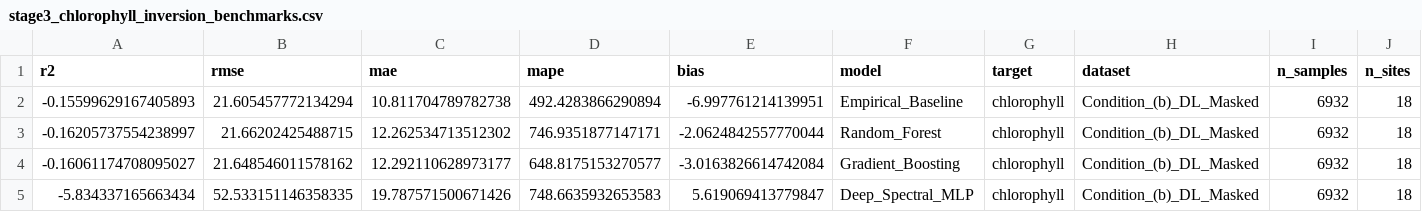
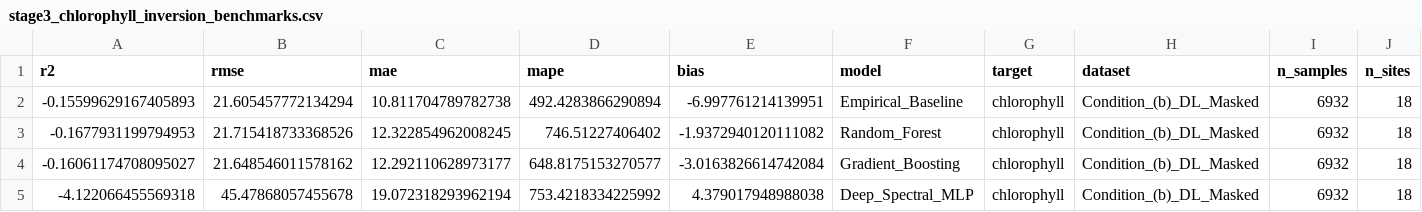
Before and after one commit to tobinantony2003/satellite-water-monitoring-ai, a CSV file: results/tables/stage3_chlorophyll_inversion_benchmarks.csv, drawn as a sheet.

```diff
--- a/results/tables/stage3_chlorophyll_inversion_benchmarks.csv
+++ b/results/tables/stage3_chlorophyll_inversion_benchmarks.csv
@@ -2,4 +2,4 @@ r2,rmse,mae,mape,bias,model,target,dataset,n_samples,n_sites
 -0.15599629167405893,21.605457772134294,10.811704789782738,492.4283866290894,-6.997761214139951,Empirical_Baseline,chlorophyll,Condition_(b)_DL_Masked,6932,18
--0.16205737554238997,21.66202425488715,12.262534713512302,746.9351877147171,-2.0624842557770044,Random_Forest,chlorophyll,Condition_(b)_DL_Masked,6932,18
+-0.1677931199794953,21.715418733368526,12.322854962008245,746.51227406402,-1.9372940120111082,Random_Forest,chlorophyll,Condition_(b)_DL_Masked,6932,18
 -0.16061174708095027,21.648546011578162,12.292110628973177,648.8175153270577,-3.0163826614742084,Gradient_Boosting,chlorophyll,Condition_(b)_DL_Masked,6932,18
--5.834337165663434,52.533151146358335,19.787571500671426,748.6635932653583,5.619069413779847,Deep_Spectral_MLP,chlorophyll,Condition_(b)_DL_Masked,6932,18
+-4.122066455569318,45.47868057455678,19.072318293962194,753.4218334225992,4.379017948988038,Deep_Spectral_MLP,chlorophyll,Condition_(b)_DL_Masked,6932,18
```
Also changed, not shown: results/tables/stage1_segmentation_metrics.csv, results/tables/stage3_cdom_inversion_benchmarks.csv, 46 other files.
